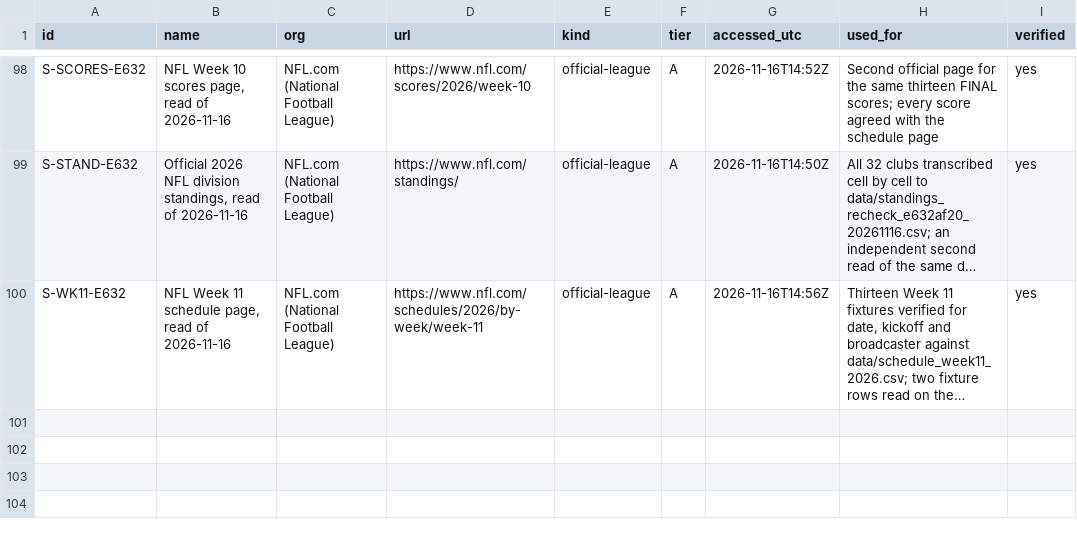
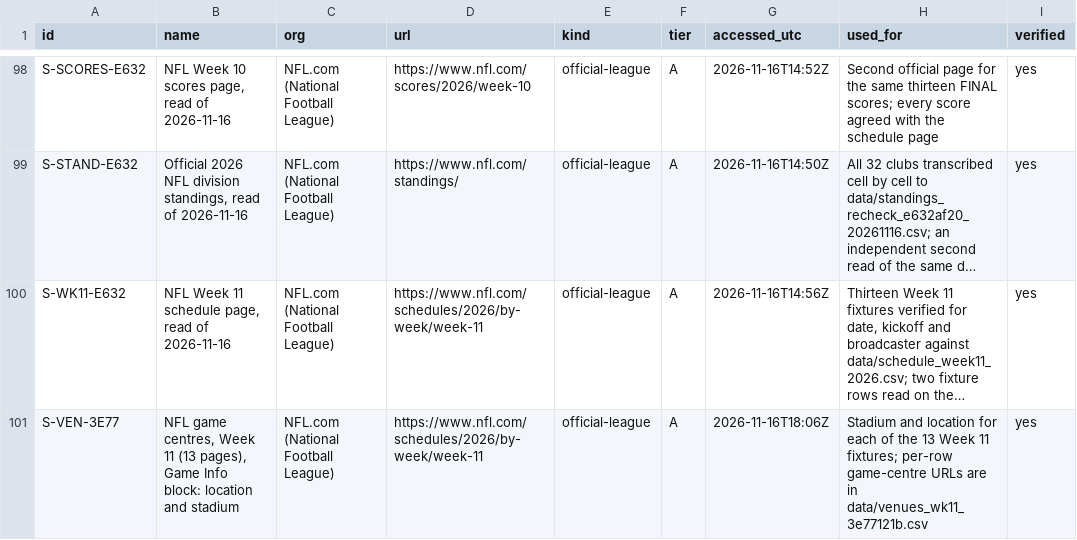
Before and after one commit to kanlerxz87-cyber/NFL2, a CSV file: data/sources.csv, drawn as a sheet; only a part is shown, gaps mark what is left out; long unchanged cells end in …; the diff names each change by its address in the sheet, - before the commit and + after, or states it on an @@ line.

```diff
--- a/data/sources.csv
+++ b/data/sources.csv
+row 101: S-VEN-3E77 | NFL game centres, Week 11 (13 pages), Game Info block: location and stadium | NFL.com (National Football League) | https://www.nfl.com/schedules/2026/by-week/week-11 | official-league | A | 2026-11-16T18:06Z | Stadium and location for each of the 13 Week 11 fixtures; per-row game-centre URLs are in data/venues_wk11_3e77121b.csv | yes
```
Also changed, not shown: data/flags.csv, 55 other files.
